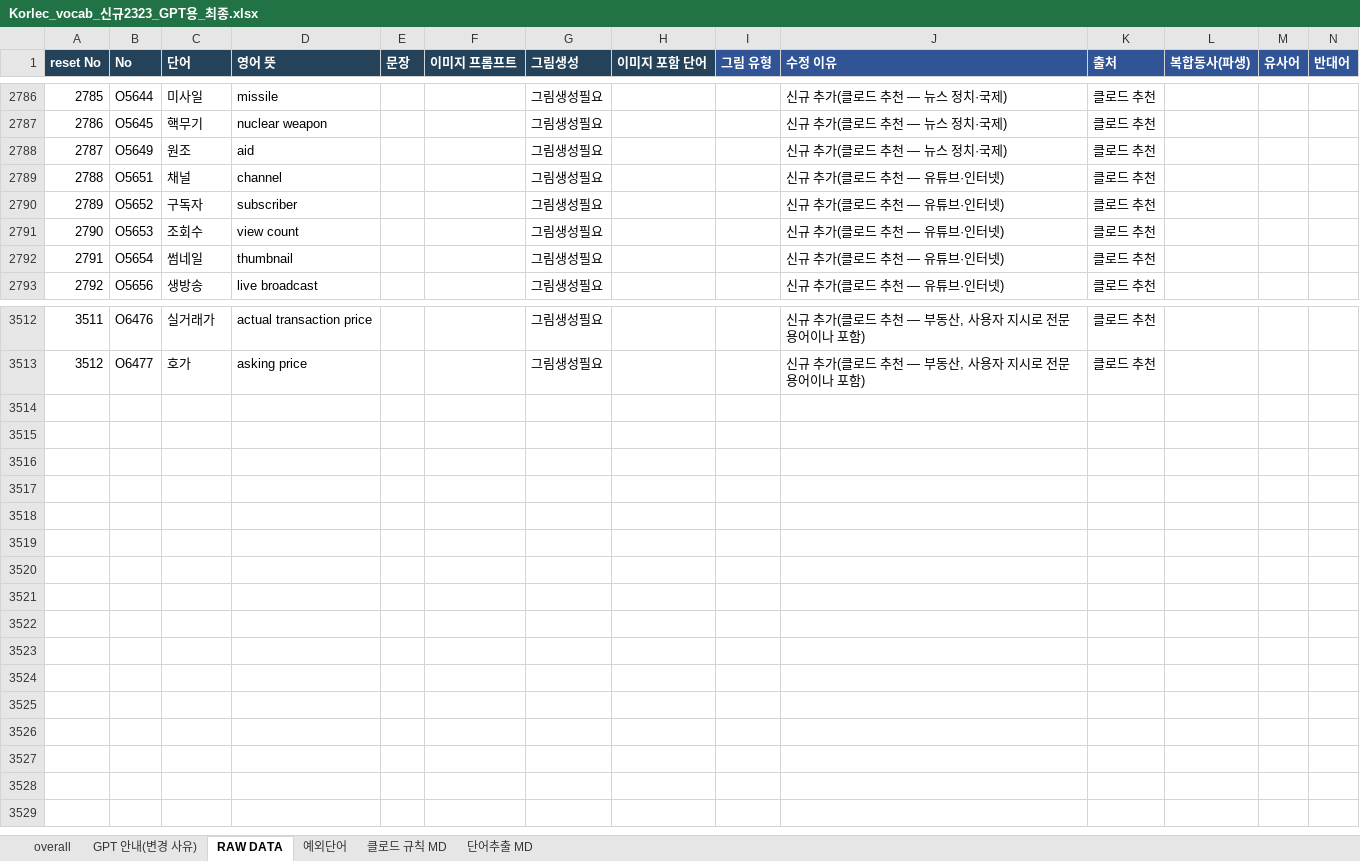
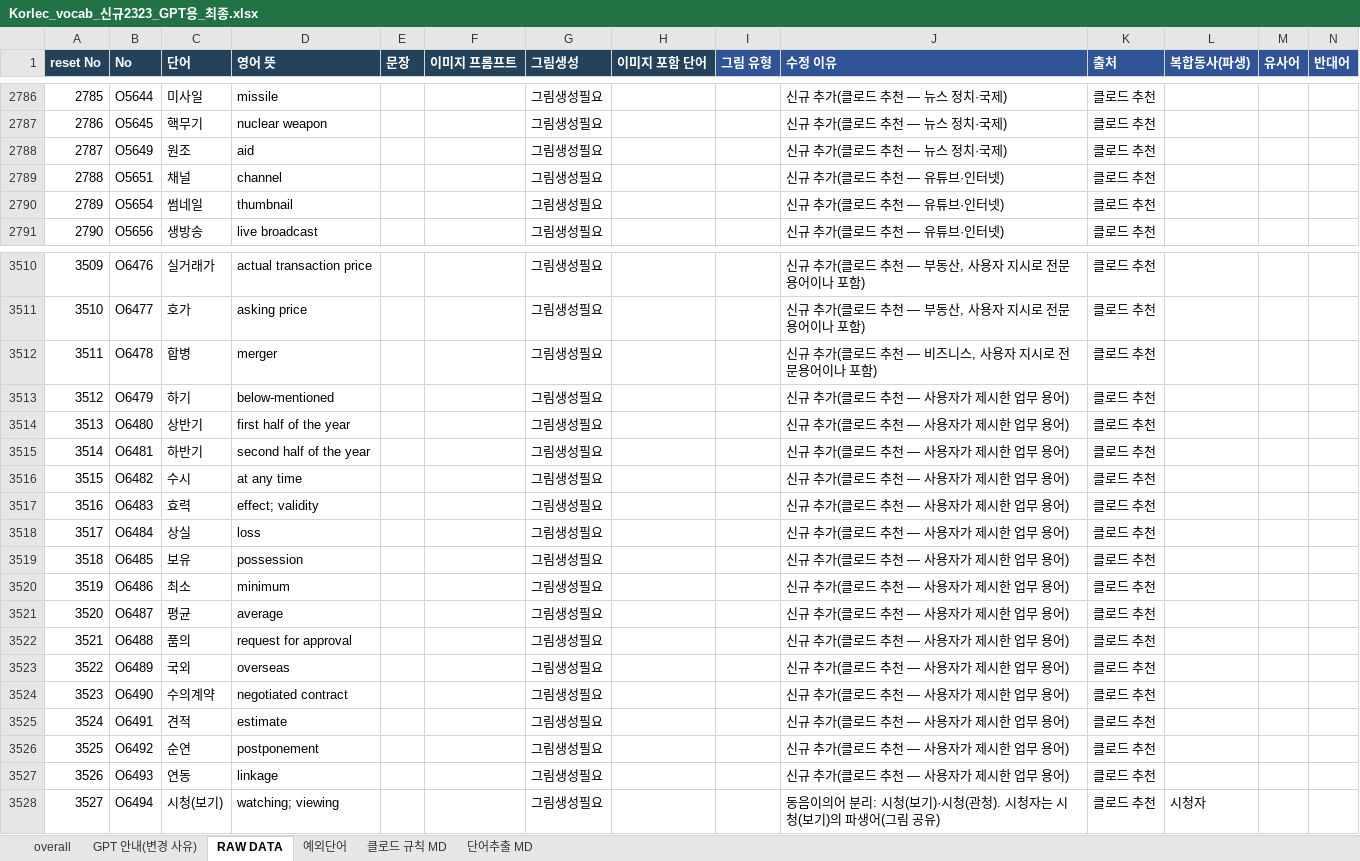
Before and after one commit to ryujel/Study-06, an Excel workbook: Korlec_vocab_신규2323_GPT용_최종.xlsx, sheet RAW DATA, drawn as a sheet; only a part is shown, gaps mark what is left out; values as stored, in another font and other column widths than the file's, no borders; table styles not drawn; removed rows and columns are numbered as before the commit, all else as after; the diff covers the shown part only; the diff names each change by its address in the sheet, - before the commit and + after, or states it on an @@ line.

```diff
--- a/Korlec_vocab_신규2323_GPT용_최종.xlsx (sheet RAW DATA)
+++ b/Korlec_vocab_신규2323_GPT용_최종.xlsx (sheet RAW DATA)
-row 2790: 2789 | O5652 | 구독자 | subscriber |  |  | 그림생성필요 |  |  | 신규 추가(클로드 추천 — 유튜브·인터넷) | 클로드 추천
-row 2791: 2790 | O5653 | 조회수 | view count |  |  | 그림생성필요 |  |  | 신규 추가(클로드 추천 — 유튜브·인터넷) | 클로드 추천
@@ column A (reset No) renumbered between rows 2790 and 3511 @@
+row 3512: 3511 | O6478 | 합병 | merger |  |  | 그림생성필요 |  |  | 신규 추가(클로드 추천 — 비즈니스, 사용자 지시로 전문용어이나 포함) | 클로드 추천
+row 3513: 3512 | O6479 | 하기 | below-mentioned |  |  | 그림생성필요 |  |  | 신규 추가(클로드 추천 — 사용자가 제시한 업무 용어) | 클로드 추천
+row 3514: 3513 | O6480 | 상반기 | first half of the year |  |  | 그림생성필요 |  |  | 신규 추가(클로드 추천 — 사용자가 제시한 업무 용어) | 클로드 추천
+row 3515: 3514 | O6481 | 하반기 | second half of the year |  |  | 그림생성필요 |  |  | 신규 추가(클로드 추천 — 사용자가 제시한 업무 용어) | 클로드 추천
+row 3516: 3515 | O6482 | 수시 | at any time |  |  | 그림생성필요 |  |  | 신규 추가(클로드 추천 — 사용자가 제시한 업무 용어) | 클로드 추천
+row 3517: 3516 | O6483 | 효력 | effect; validity |  |  | 그림생성필요 |  |  | 신규 추가(클로드 추천 — 사용자가 제시한 업무 용어) | 클로드 추천
+row 3518: 3517 | O6484 | 상실 | loss |  |  | 그림생성필요 |  |  | 신규 추가(클로드 추천 — 사용자가 제시한 업무 용어) | 클로드 추천
+row 3519: 3518 | O6485 | 보유 | possession |  |  | 그림생성필요 |  |  | 신규 추가(클로드 추천 — 사용자가 제시한 업무 용어) | 클로드 추천
+row 3520: 3519 | O6486 | 최소 | minimum |  |  | 그림생성필요 |  |  | 신규 추가(클로드 추천 — 사용자가 제시한 업무 용어) | 클로드 추천
+row 3521: 3520 | O6487 | 평균 | average |  |  | 그림생성필요 |  |  | 신규 추가(클로드 추천 — 사용자가 제시한 업무 용어) | 클로드 추천
+row 3522: 3521 | O6488 | 품의 | request for approval |  |  | 그림생성필요 |  |  | 신규 추가(클로드 추천 — 사용자가 제시한 업무 용어) | 클로드 추천
+row 3523: 3522 | O6489 | 국외 | overseas |  |  | 그림생성필요 |  |  | 신규 추가(클로드 추천 — 사용자가 제시한 업무 용어) | 클로드 추천
+row 3524: 3523 | O6490 | 수의계약 | negotiated contract |  |  | 그림생성필요 |  |  | 신규 추가(클로드 추천 — 사용자가 제시한 업무 용어) | 클로드 추천
+row 3525: 3524 | O6491 | 견적 | estimate |  |  | 그림생성필요 |  |  | 신규 추가(클로드 추천 — 사용자가 제시한 업무 용어) | 클로드 추천
+row 3526: 3525 | O6492 | 순연 | postponement |  |  | 그림생성필요 |  |  | 신규 추가(클로드 추천 — 사용자가 제시한 업무 용어) | 클로드 추천
+row 3527: 3526 | O6493 | 연동 | linkage |  |  | 그림생성필요 |  |  | 신규 추가(클로드 추천 — 사용자가 제시한 업무 용어) | 클로드 추천
+row 3528: 3527 | O6494 | 시청(보기) | watching; viewing |  |  | 그림생성필요 |  |  | 동음이의어 분리: 시청(보기)·시청(관청). 시청자는 시청(보기)의 파생어(그림 공유) | 클로드 추천 | 시청자
```
Also changed, not shown: 107 edited cells elsewhere in this sheet, sheet 예외단어.
